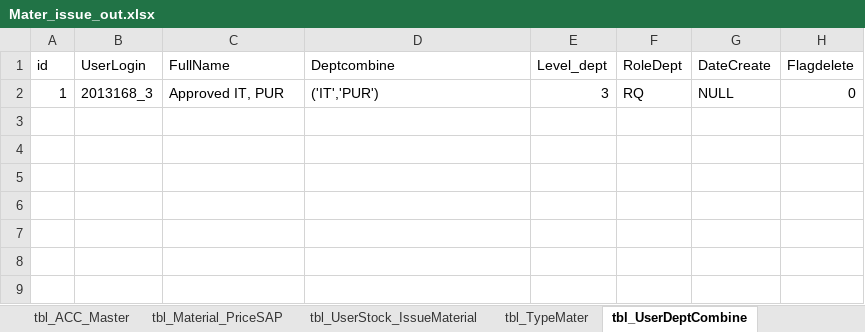
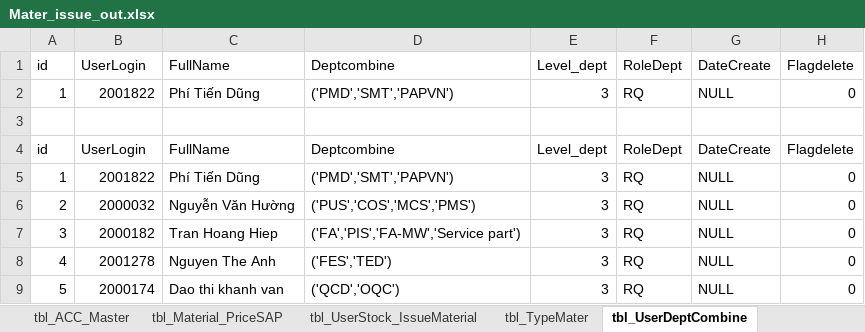
Before and after one commit to thietbicongnghevietnam/Ecome, an Excel workbook: database/Mater_issue_out.xlsx, sheet tbl_UserDeptCombine, drawn as a sheet; values as stored, in another font and other column widths than the file's, no borders; the diff names each change by its address in the sheet, - before the commit and + after, or states it on an @@ line.

```diff
--- a/database/Mater_issue_out.xlsx (sheet tbl_UserDeptCombine)
+++ b/database/Mater_issue_out.xlsx (sheet tbl_UserDeptCombine)
-B2: 2013168_3
+B2: 2001822
-C2: Approved IT, PUR
+C2: Phí Tiến Dũng
-D2: ('IT','PUR')
+D2: ('PMD','SMT','PAPVN')
+row 3: (empty)
+row 4: id | UserLogin | FullName | Deptcombine | Level_dept | RoleDept | DateCreate | Flagdelete
+row 5: 1 | 2001822 | Phí Tiến Dũng | ('PMD','SMT','PAPVN') | 3 | RQ | NULL | 0
+row 6: 2 | 2000032 | Nguyễn Văn Hường | ('PUS','COS','MCS','PMS') | 3 | RQ | NULL | 0
+row 7: 3 | 2000182 | Tran Hoang Hiep | ('FA','PIS','FA-MW','Service part') | 3 | RQ | NULL | 0
+row 8: 4 | 2001278 | Nguyen The Anh | ('FES','TED') | 3 | RQ | NULL | 0
+row 9: 5 | 2000174 | Dao thi khanh van | ('QCD','OQC') | 3 | RQ | NULL | 0
```
Also changed, not shown: 13 other files.
